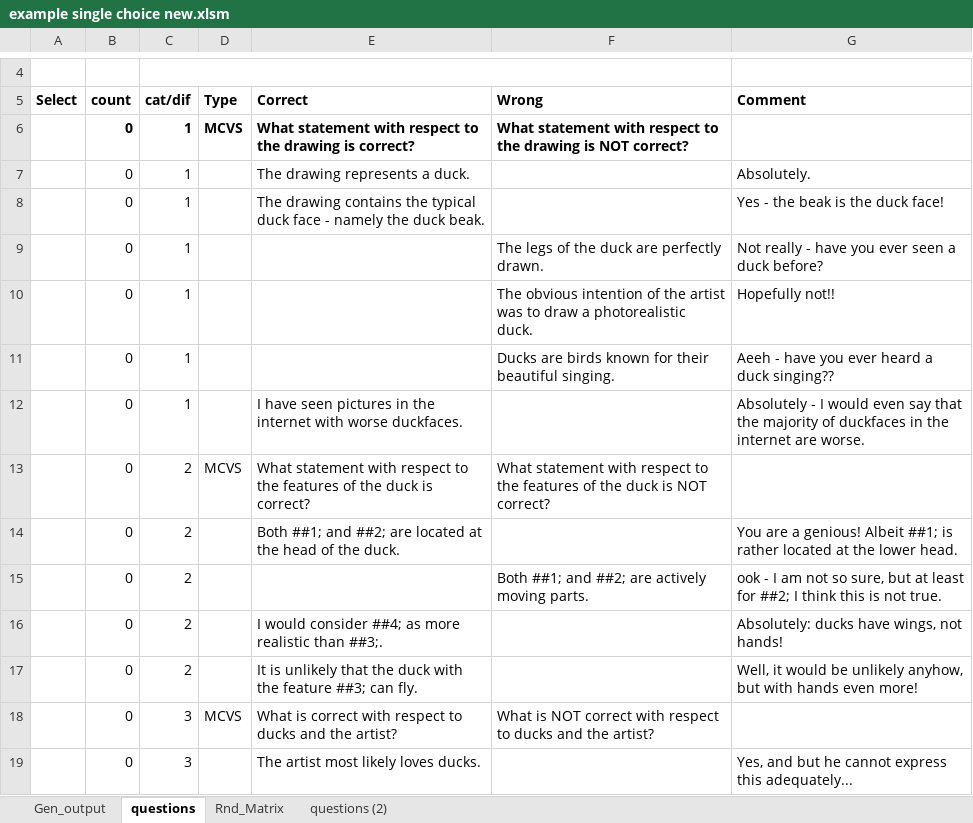
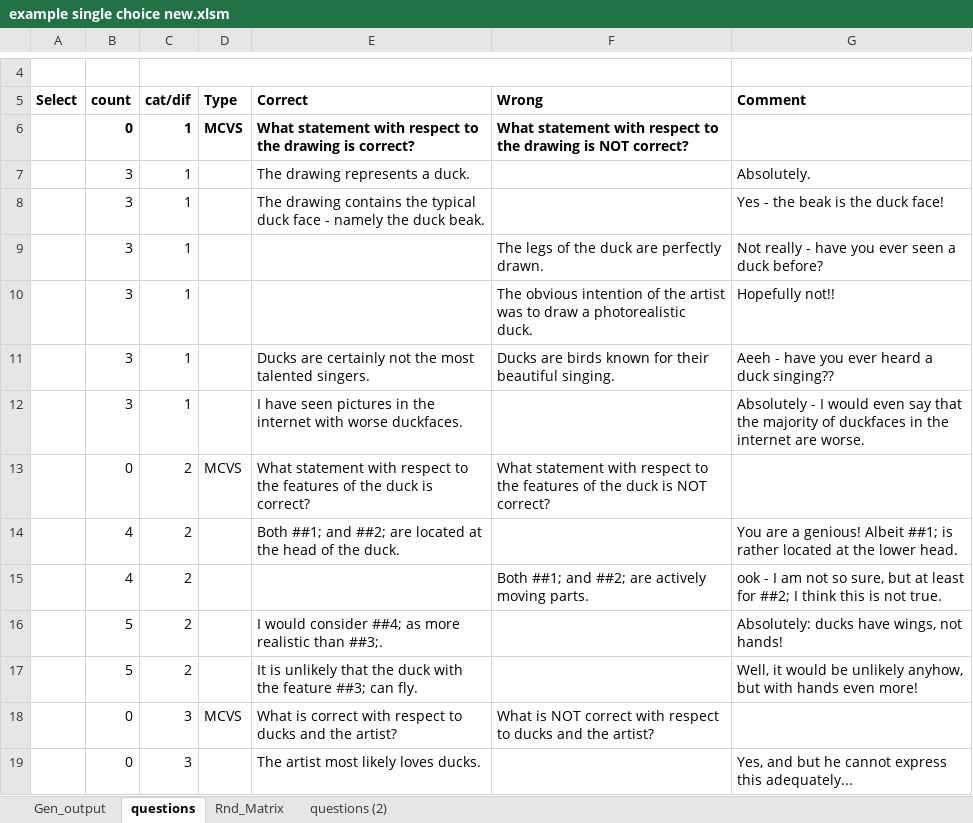
Before and after one commit to Joe-Bio/Moodle-Excel, an Excel workbook: example single choice new.xlsm, sheet questions, drawn as a sheet; only a part is shown, gaps mark what is left out; values as stored, in another font and other column widths than the file's, no borders; charts and pictures not drawn; the diff names each change by its address in the sheet, - before the commit and + after, or states it on an @@ line.

```diff
--- a/example single choice new.xlsm (sheet questions)
+++ b/example single choice new.xlsm (sheet questions)
-B7:B12 (count): 0
+B7:B12 (count): 3
-E11 (Correct): (empty)
+E11 (Correct): Ducks are certainly not the most talented singers.
-B14:B15 (count): 0
+B14:B15 (count): 4
-B16:B17 (count): 0
+B16:B17 (count): 5
```
Also changed, not shown: sheet Gen_output, charts or pictures, 3 other files.
